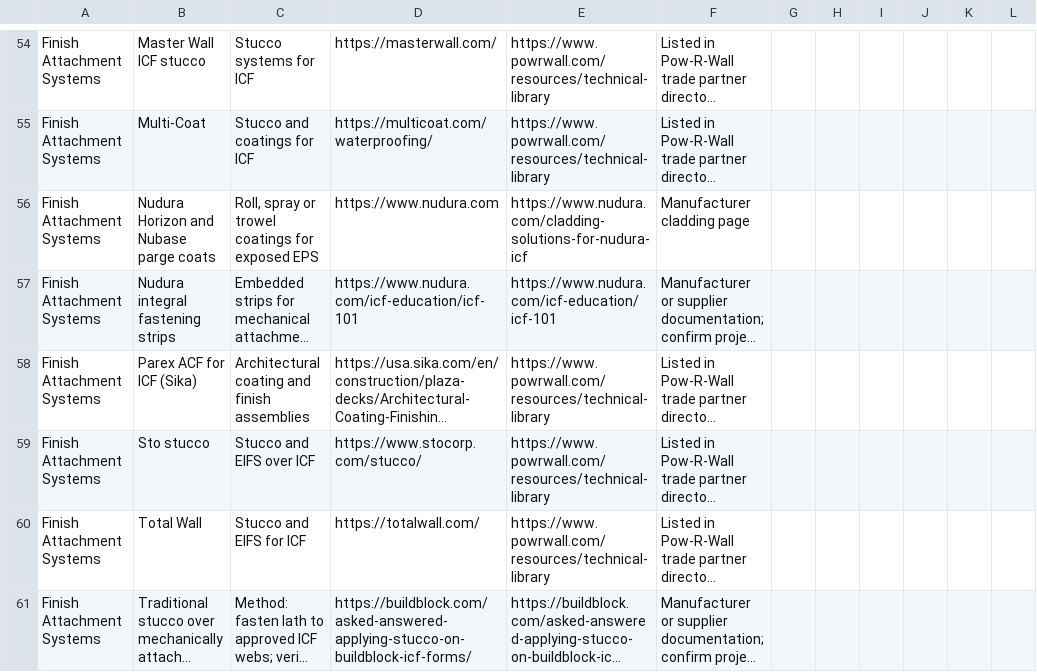
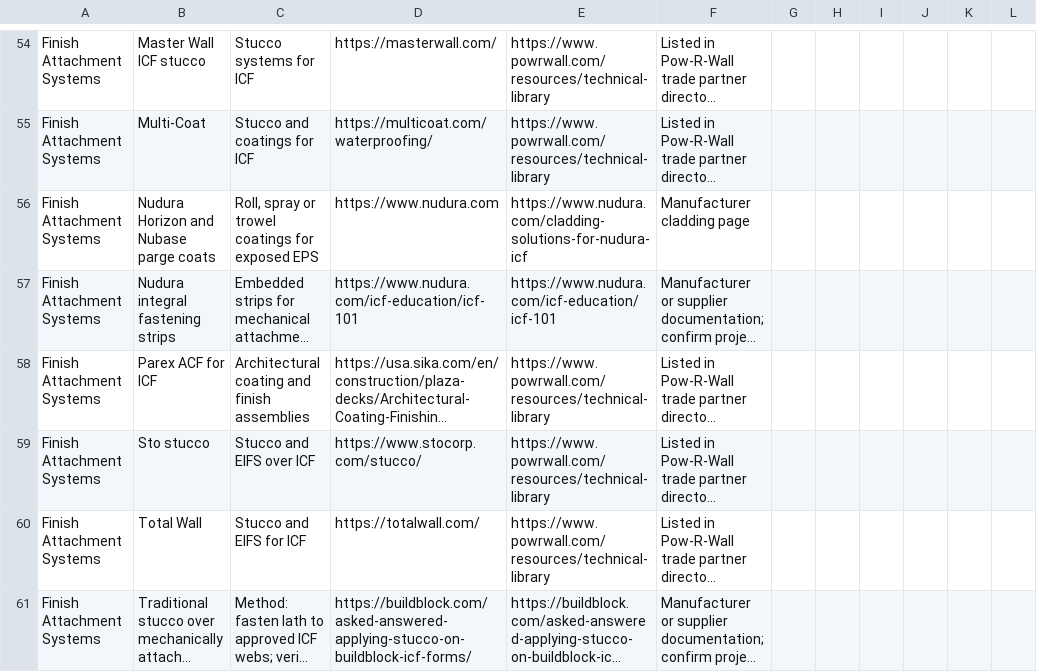
Before and after one commit to cmc0619/icf-product-guide-2026, a CSV file: products.csv, drawn as a sheet; only a part is shown, gaps mark what is left out; long unchanged cells end in …; the diff covers the shown part only; the diff names each change by its address in the sheet, - before the commit and + after, or states it on an @@ line.

```diff
--- a/products.csv
+++ b/products.csv
-B58: Parex ACF for ICF (Sika)
+B58: Parex ACF for ICF
```
Also changed, not shown: 30 edited cells elsewhere in this file.
